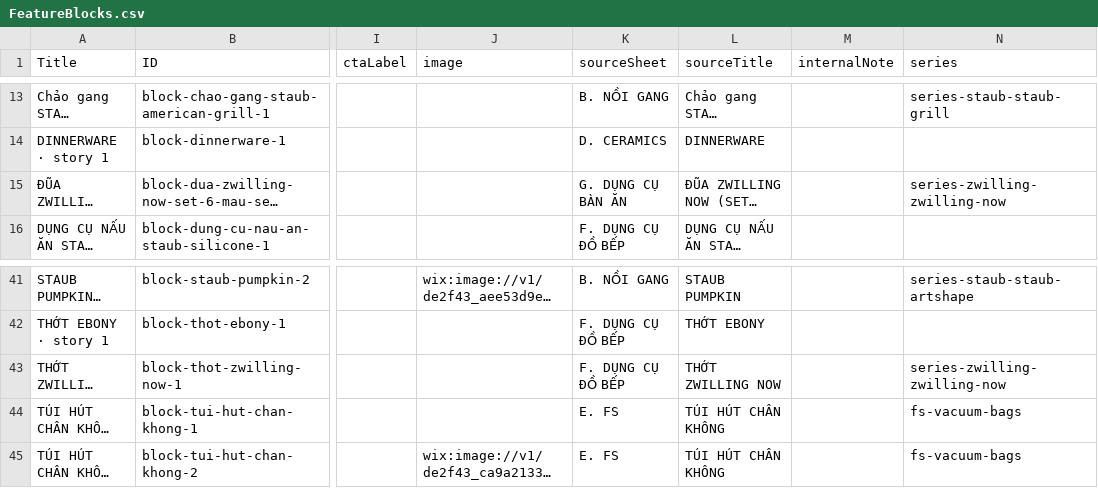
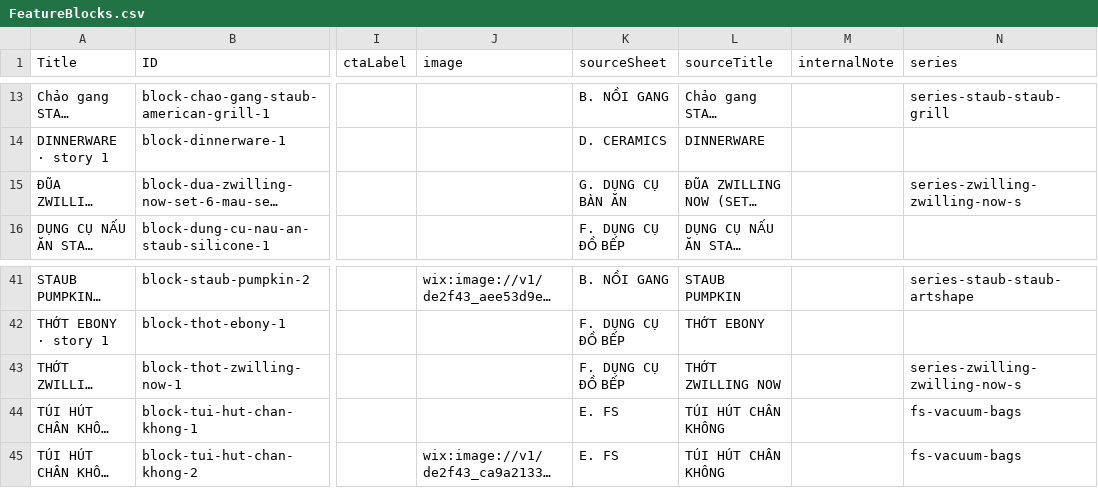
Before and after one commit to duythanhr45332/Zwilling-, a CSV file: tools/live-wix-csv/FeatureBlocks.csv, drawn as a sheet; only a part is shown, gaps mark what is left out; long unchanged cells end in …; the diff names each change by its address in the sheet, - before the commit and + after, or states it on an @@ line.

```diff
--- a/tools/live-wix-csv/FeatureBlocks.csv
+++ b/tools/live-wix-csv/FeatureBlocks.csv
-N15 (series): series-zwilling-zwilling-now
+N15 (series): series-zwilling-zwilling-now-s
-N43 (series): series-zwilling-zwilling-now
+N43 (series): series-zwilling-zwilling-now-s
```
Also changed, not shown: tools/live-wix-csv/Categories.csv, tools/live-wix-csv/Products.csv, 10 other files.
